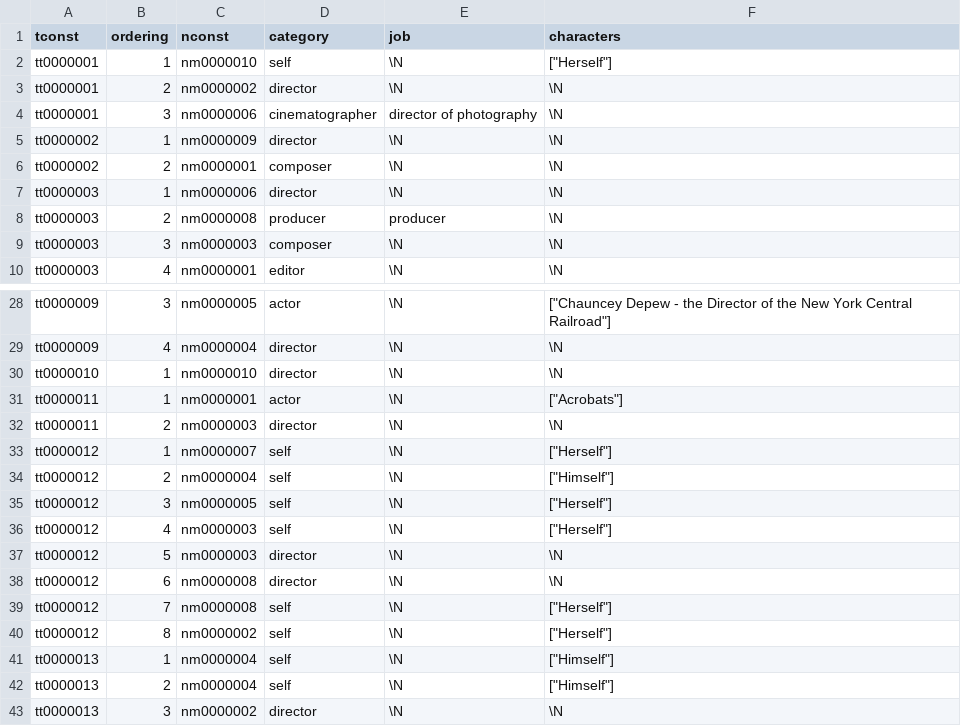
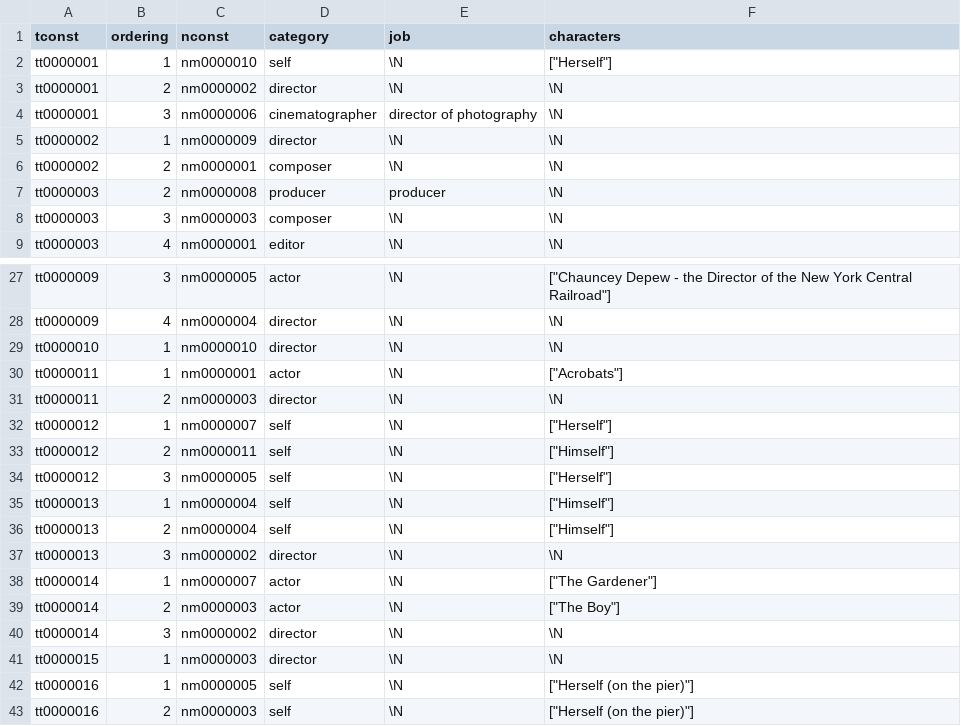
Before and after one commit to DariaPindus/ImdbHelper, a TSV file: src/main/resources/datasource/test_crew.tsv, drawn as a sheet; only a part is shown, gaps mark what is left out; the shorter side is filled out with more unchanged rows.

```diff
--- a/src/main/resources/datasource/test_crew.tsv
+++ b/src/main/resources/datasource/test_crew.tsv
@@ -6,3 +6,2 @@ tt0000002	1	nm0000009	director	\N	\N
 tt0000002	2	nm0000001	composer	\N	\N
-tt0000003	1	nm0000006	director	\N	\N
 tt0000003	2	nm0000008	producer	producer	\N
@@ -33,9 +32,4 @@ tt0000011	2	nm0000003	director	\N	\N
 tt0000012	1	nm0000007	self	\N	"[""Herself""]"
-tt0000012	2	nm0000004	self	\N	"[""Himself""]"
+tt0000012	2	nm0000011	self	\N	"[""Himself""]"
 tt0000012	3	nm0000005	self	\N	"[""Herself""]"
-tt0000012	4	nm0000003	self	\N	"[""Herself""]"
-tt0000012	5	nm0000003	director	\N	\N
-tt0000012	6	nm0000008	director	\N	\N
-tt0000012	7	nm0000008	self	\N	"[""Herself""]"
-tt0000012	8	nm0000002	self	\N	"[""Herself""]"
 tt0000013	1	nm0000004	self	\N	"[""Himself""]"
```
Also changed, not shown: src/main/resources/datasource/test_actors.tsv, 7 other files.
